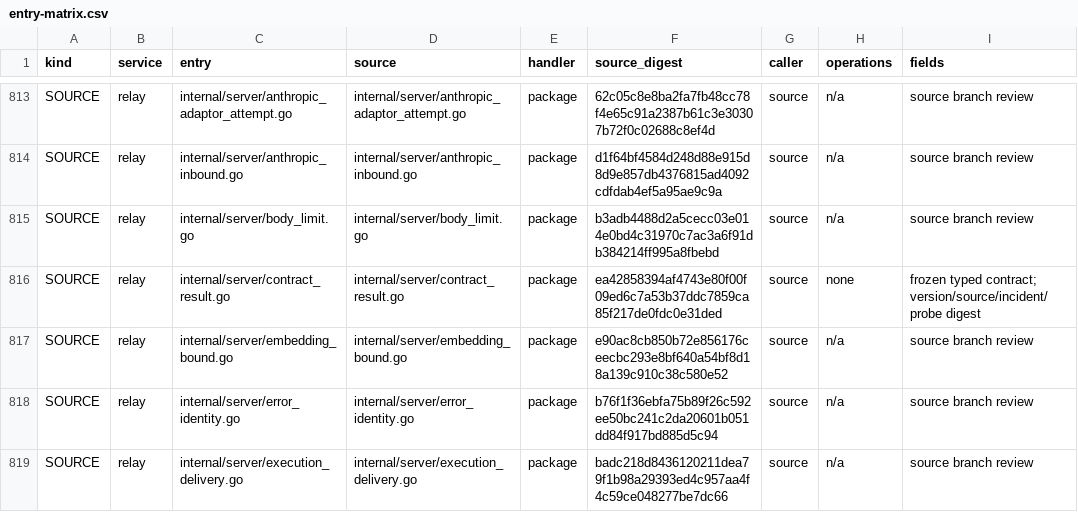
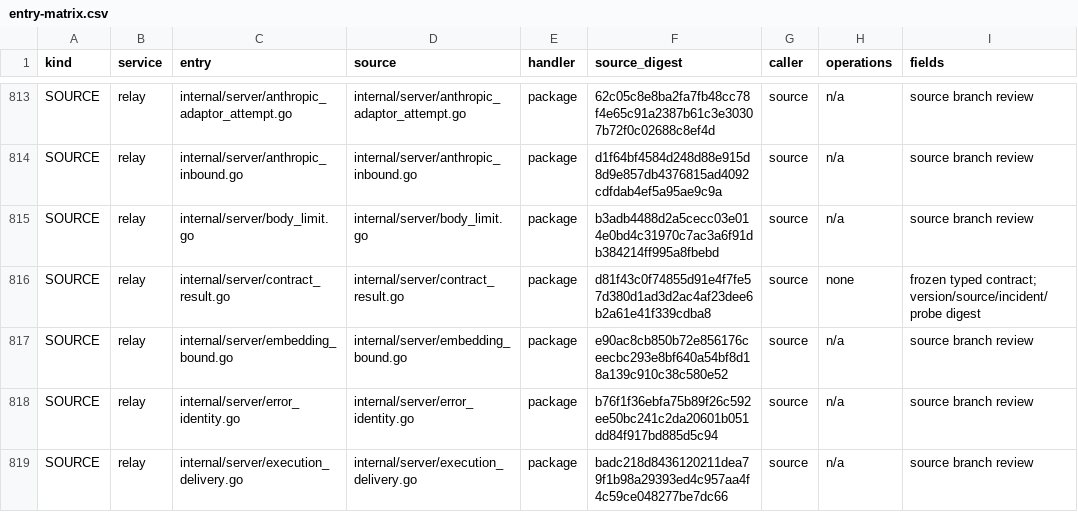
Before and after one commit to mengbin92/micro-one-api, a CSV file: docs/design/rbac/entry-matrix.csv, drawn as a sheet; only a part is shown, gaps mark what is left out; the diff names each change by its address in the sheet, - before the commit and + after, or states it on an @@ line.

Commit message:
fix(upstream): reject type drift and verify contract proofs independently
Root cause: the finite contract only type-checked explicit reject rules.
rename moved raw JSON verbatim and default only checked field presence,
so an upstream type change on a consumed field silently passed; the
first gray publication also had no previous revision and pushed every
non-selected request into the blocked protocol, turning a small pilot
into a full outage for unbound traffic.

Fix: rename/default must declare installed types and Compile validates
them; the runtime checks consumed paths and rename targets before any
mutation and fails with a TypeMismatchError carrying revision, rule id,
path and expected/actual types, preserving null/zero distinctions and
unknown plain JSON. Channel result recording now selects the proof
parser from the stored contract (never a producer revision), re-parses
raw usage independently, and treats ContractProof completion as the
capability signal. Requests outside the first gray cohort keep the
existing unbound adapter path; quarantine still blocks the protocol.

Also installs the reviewed DeepSeek Flash/Chat openai_chat proof
parser/usage pair for the channel-11 contract pilot. The proof is
selected by the frozen contract, stored independently of the native
settlement parser, and validated for JSON and SSE (usage=null no longer
looks like an unfinished stream). User charging parser, prices,
allowlist and ledgers are untouched.

Impact: relay-gateway, channel-service and evidence consumers. Runtime
build is now finite-contract-runtime-2026-10-24.1; older documents must
be recompiled under the new type requirements. New event field
ContractProof participates in event digests, so billing/identity
consumers must upgrade before producers.

```diff
--- a/docs/design/rbac/entry-matrix.csv
+++ b/docs/design/rbac/entry-matrix.csv
-F816 (source_digest): ea42858394af4743e80f00f09ed6c7a53b37ddc7859ca85f217de0fdc0e31ded
+F816 (source_digest): d81f43c0f74855d91e4f7fe57d380d1ad3d2ac4af23dee6b2a61e41f339cdba8
```
Also changed, not shown: 21 other files.
